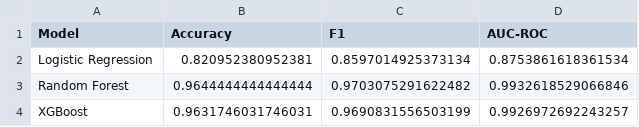
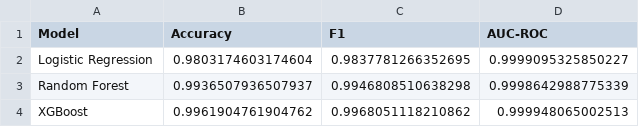
Before and after one commit to vanshika-s/urban-safety-perception, a CSV file: data/processed/model_results.csv, drawn as a sheet.

```diff
--- a/data/processed/model_results.csv
+++ b/data/processed/model_results.csv
@@ -1,4 +1,4 @@
 Model,Accuracy,F1,AUC-ROC
-Logistic Regression,0.820952380952381,0.8597014925373134,0.8753861618361534
-Random Forest,0.9644444444444444,0.9703075291622482,0.9932618529066846
-XGBoost,0.9631746031746031,0.9690831556503199,0.9926972692243257
+Logistic Regression,0.9803174603174604,0.9837781266352695,0.9999095325850227
+Random Forest,0.9936507936507937,0.9946808510638298,0.9998642988775339
+XGBoost,0.9961904761904762,0.9968051118210862,0.999948065002513
```
Also changed, not shown: data/processed/ablation_results.csv, 5 other files.
